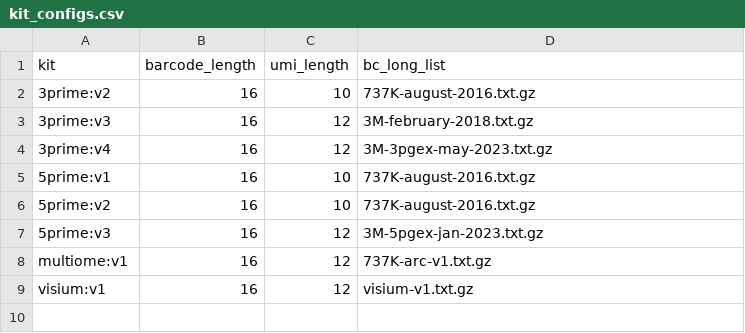
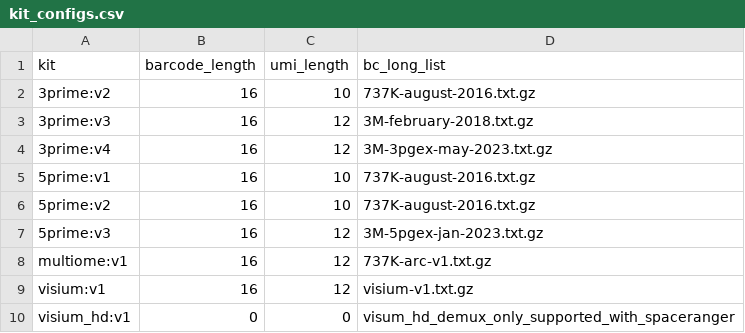
Before and after one commit to epi2me-labs/wf-single-cell, a CSV file: kit_configs.csv, drawn as a sheet.

Commit message:
Support visium HD

```diff
--- a/kit_configs.csv
+++ b/kit_configs.csv
@@ -9 +9,2 @@ multiome:v1,16,12,737K-arc-v1.txt.gz
 visium:v1,16,12,visium-v1.txt.gz
+visium_hd:v1,0,0,visum_hd_demux_only_supported_with_spaceranger
```
Also changed, not shown: 19 other files.
